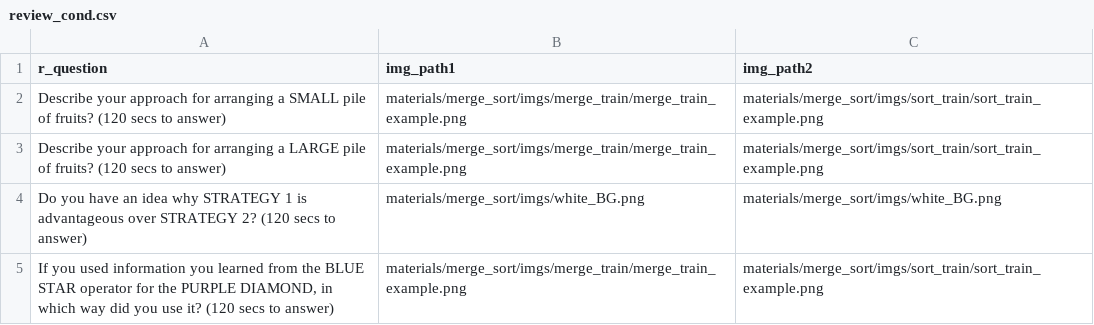
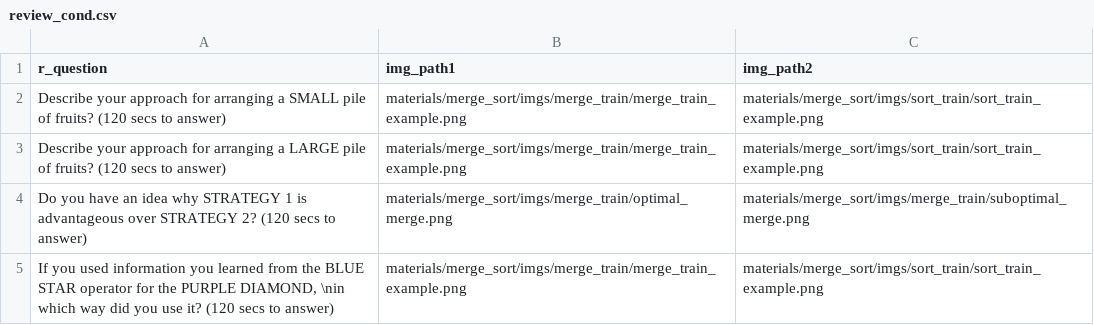
Before and after one commit to lun-ai/sequential-teaching, a CSV file: materials/review_cond.csv, drawn as a sheet.

Commit message:
[LA] added strategy in review stage

```diff
--- a/materials/review_cond.csv
+++ b/materials/review_cond.csv
@@ -3,3 +3,3 @@ r_question,img_path1,img_path2
 "Describe your approach for arranging a LARGE pile of fruits? (120 secs to answer)",materials/merge_sort/imgs/merge_train/merge_train_example.png,materials/merge_sort/imgs/sort_train/sort_train_example.png
-"Do you have an idea why STRATEGY 1 is advantageous over STRATEGY 2? (120 secs to answer)",materials/merge_sort/imgs/white_BG.png,materials/merge_sort/imgs/white_BG.png
-"If you used information you learned from the BLUE STAR operator for the PURPLE DIAMOND, in which way did you use it? (120 secs to answer)",materials/merge_sort/imgs/merge_train/merge_train_example.png,materials/merge_sort/imgs/sort_train/sort_train_example.png
+"Do you have an idea why STRATEGY 1 is advantageous over STRATEGY 2? (120 secs to answer)",materials/merge_sort/imgs/merge_train/optimal_merge.png,materials/merge_sort/imgs/merge_train/suboptimal_merge.png
+"If you used information you learned from the BLUE STAR operator for the PURPLE DIAMOND, \nin which way did you use it? (120 secs to answer)",materials/merge_sort/imgs/merge_train/merge_train_example.png,materials/merge_sort/imgs/sort_train/sort_train_example.png
```
Also changed, not shown: materials/sort_test_cond.csv, 6 other files.
